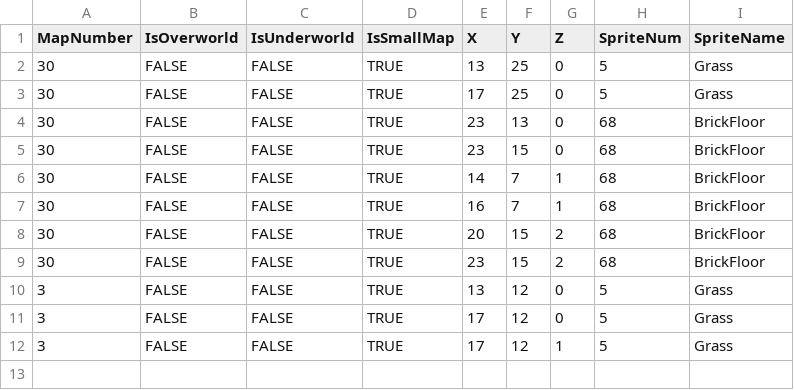
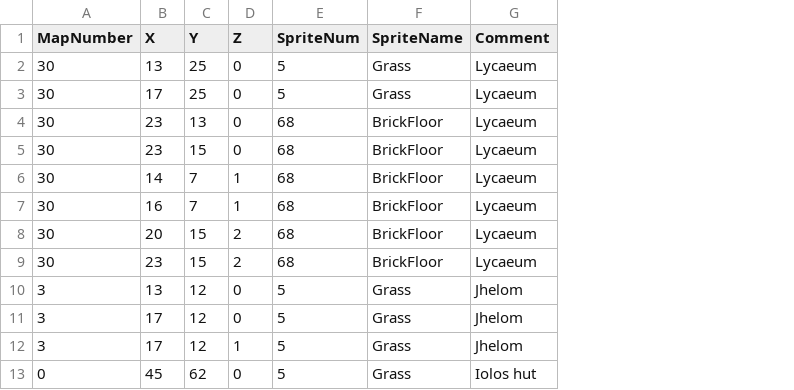
Before and after one commit to bradhannah/Ultima5Redux, a CSV file: Ultima5Redux/Data/TileOverrides.csv, drawn as a sheet; removed rows and columns are numbered as before the commit, all else as after; the diff names each change by its address in the sheet, - before the commit and + after, or states it on an @@ line.

Commit message:
Added LargeMap tile override Reconfigured TileOverride JSON to simplify large map configs Overrode Iolo's hut on large map

```diff
--- a/Ultima5Redux/Data/TileOverrides.csv
+++ b/Ultima5Redux/Data/TileOverrides.csv
-column B (IsOverworld), rows 2-12: all FALSE
-column C (IsUnderworld), rows 2-12: all FALSE
-column D (IsSmallMap), rows 2-12: all TRUE
+column G (Comment), rows 2-12: Lycaeum | Lycaeum | Lycaeum | Lycaeum | Lycaeum | Lycaeum | Lycaeum | Lycaeum | Jhelom | Jhelom | Jhelom
+row 13: 0 | 45 | 62 | 0 | 5 | Grass | Iolos hut
```
Also changed, not shown: 11 other files.
